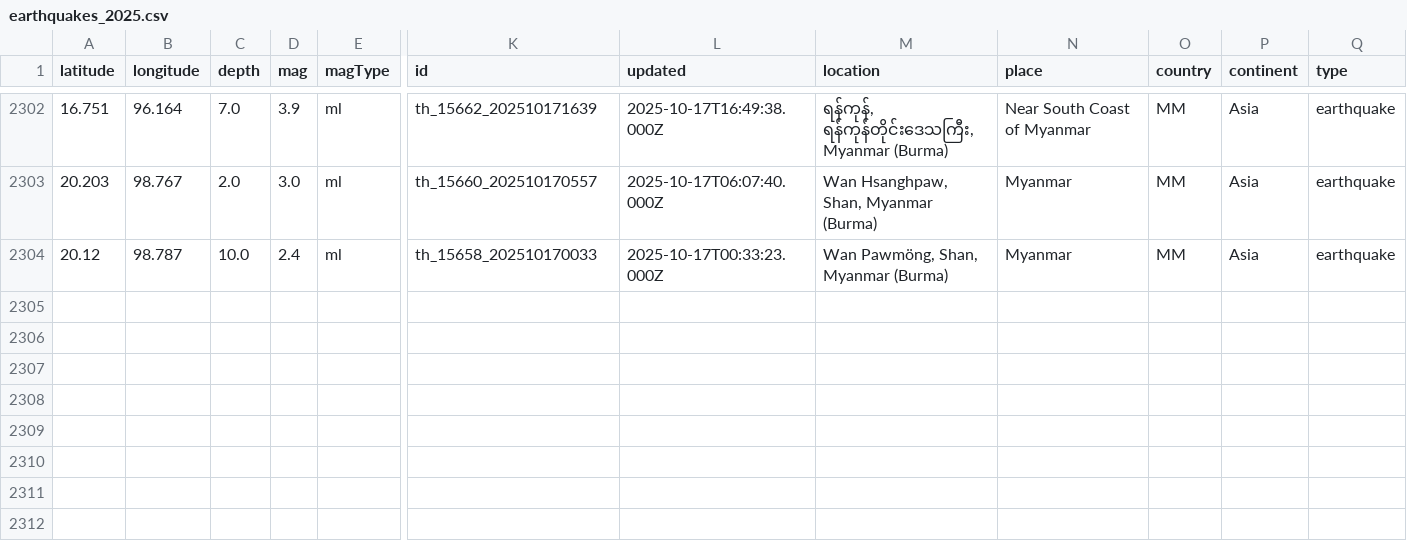
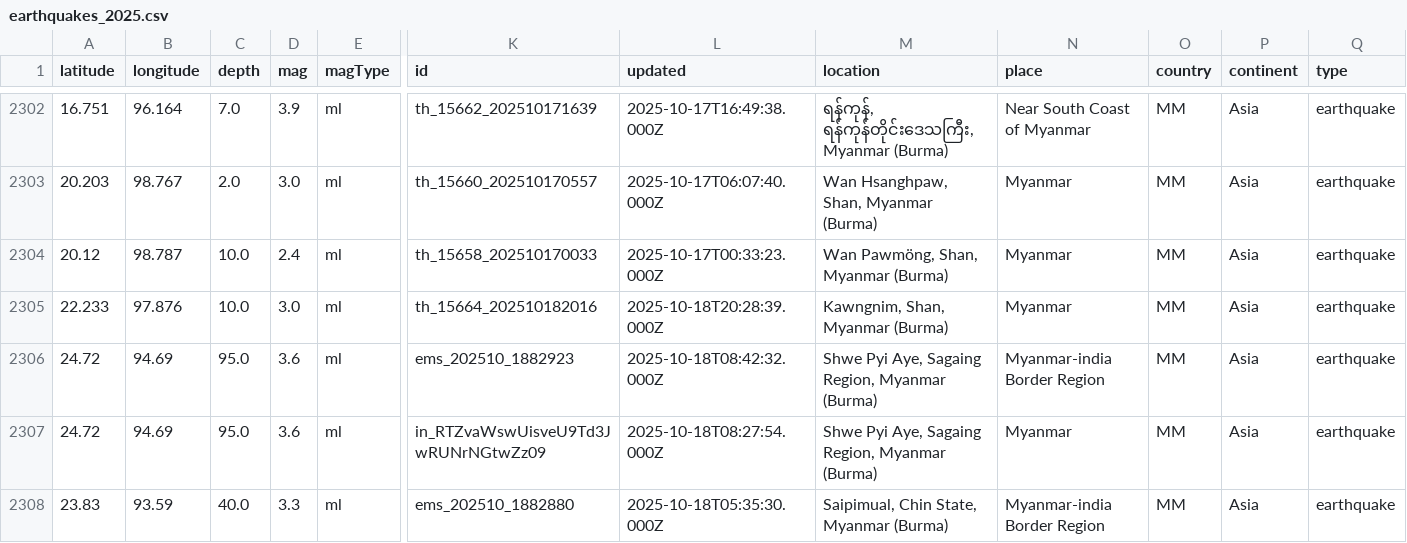
Before and after one commit to akzedevops/mmeqopendata, a CSV file: quake_exports/csv/yearly/earthquakes_2025.csv, drawn as a sheet; only a part is shown, gaps mark what is left out; rows hold the shown columns only; the diff names each change by its address in the sheet, - before the commit and + after, or states it on an @@ line.

```diff
--- a/quake_exports/csv/yearly/earthquakes_2025.csv
+++ b/quake_exports/csv/yearly/earthquakes_2025.csv
+row 2305: 22.233 | 97.876 | 10.0 | 3.0 | ml | th_15664_202510182016 | 2025-10-18T20:28:39.000Z | Kawngnim, Shan, Myanmar (Burma) | Myanmar | MM | Asia | earthquake
+row 2306: 24.72 | 94.69 | 95.0 | 3.6 | ml | ems_202510_1882923 | 2025-10-18T08:42:32.000Z | Shwe Pyi Aye, Sagaing Region, Myanmar (Burma) | Myanmar-india Border Region | MM | Asia | earthquake
+row 2307: 24.72 | 94.69 | 95.0 | 3.6 | ml | in_RTZvaWswUisveU9Td3JwRUNrNGtwZz09 | 2025-10-18T08:27:54.000Z | Shwe Pyi Aye, Sagaing Region, Myanmar (Burma) | Myanmar | MM | Asia | earthquake
+row 2308: 23.83 | 93.59 | 40.0 | 3.3 | ml | ems_202510_1882880 | 2025-10-18T05:35:30.000Z | Saipimual, Chin State, Myanmar (Burma) | Myanmar-india Border Region | MM | Asia | earthquake
```
Also changed, not shown: quake_exports/csv/monthly/earthquakes_2025_10.csv, 5 other files.
